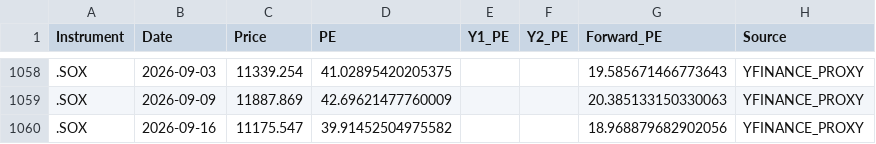
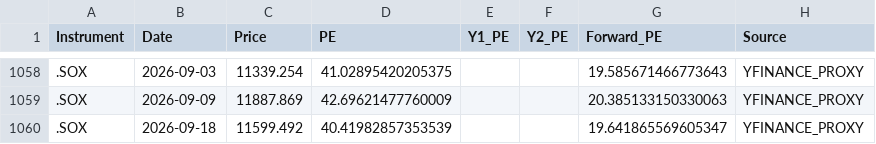
Before and after one commit to Wiimandy/sox-pe-river, a CSV file: sox_pe_data_W.csv, drawn as a sheet; only a part is shown, gaps mark what is left out.

Commit message:
Auto-update SOX LSEG/yfinance proxy data

```diff
--- a/sox_pe_data_W.csv
+++ b/sox_pe_data_W.csv
@@ -1059,2 +1059,2 @@ Instrument,Date,Price,PE,Y1_PE,Y2_PE,Forward_PE,Source
 .SOX,2026-09-09,11887.869,42.69621477760009,,,20.385133150330063,YFINANCE_PROXY
-.SOX,2026-09-16,11175.547,39.91452504975582,,,18.968879682902056,YFINANCE_PROXY
+.SOX,2026-09-18,11599.492,40.41982857353539,,,19.641865569605347,YFINANCE_PROXY
```
